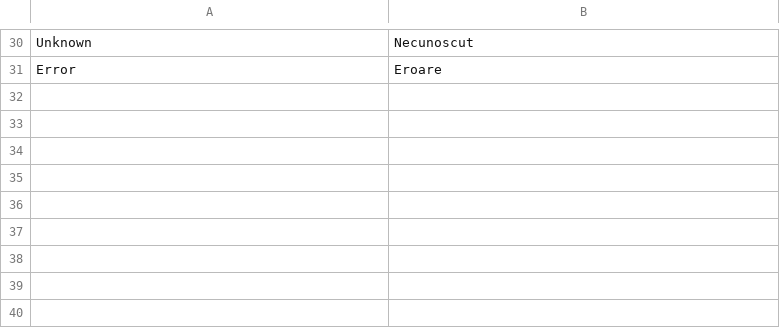
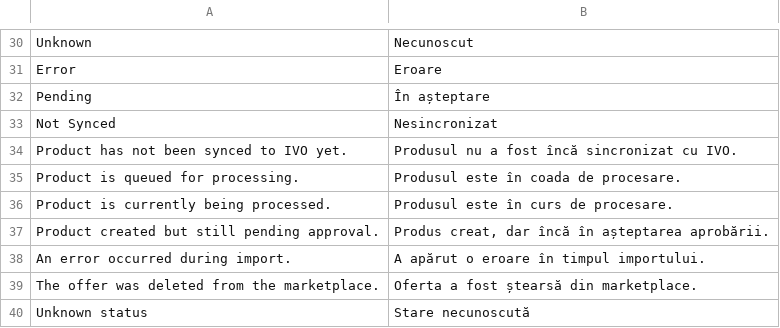
Before and after one commit to ivo-md/magento2-module-marketplace, a CSV file: i18n/ro_RO.csv, drawn as a sheet; only a part is shown, gaps mark what is left out.

```diff
--- a/i18n/ro_RO.csv
+++ b/i18n/ro_RO.csv
@@ -31 +31,10 @@
 "Error","Eroare"
+"Pending","În așteptare"
+"Not Synced","Nesincronizat"
+"Product has not been synced to IVO yet.","Produsul nu a fost încă sincronizat cu IVO."
+"Product is queued for processing.","Produsul este în coada de procesare."
+"Product is currently being processed.","Produsul este în curs de procesare."
+"Product created but still pending approval.","Produs creat, dar încă în așteptarea aprobării."
+"An error occurred during import.","A apărut o eroare în timpul importului."
+"The offer was deleted from the marketplace.","Oferta a fost ștearsă din marketplace."
+"Unknown status","Stare necunoscută"
```
Also changed, not shown: i18n/en_US.csv, i18n/ru_RU.csv, 3 other files.
